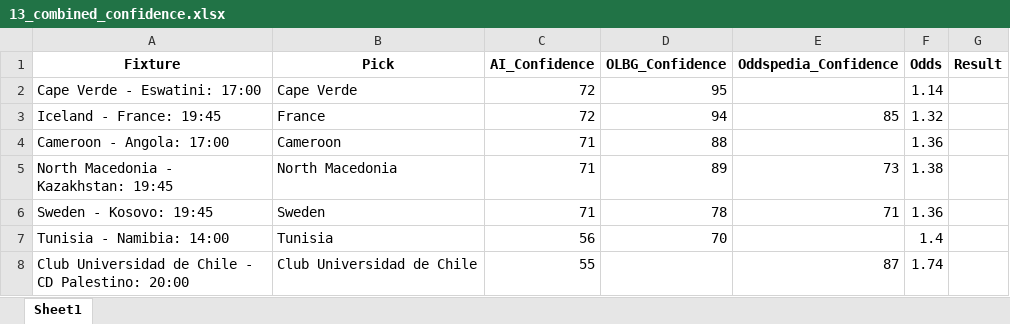
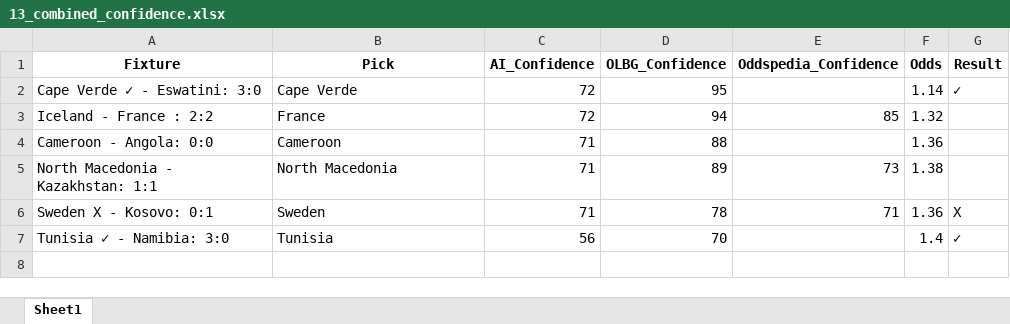
Before and after one commit to aidasez/aiaigam2, an Excel workbook: 2025-10-13/13_combined_confidence.xlsx, sheet Sheet1, drawn as a sheet; values as stored, in another font and other column widths than the file's, no borders; the diff names each change by its address in the sheet, - before the commit and + after, or states it on an @@ line.

```diff
--- a/2025-10-13/13_combined_confidence.xlsx (sheet Sheet1)
+++ b/2025-10-13/13_combined_confidence.xlsx (sheet Sheet1)
-A2 (Fixture): Cape Verde - Eswatini: 17:00
+A2 (Fixture): Cape Verde ✓ - Eswatini: 3:0
-G2 (Result): (empty)
+G2 (Result): ✓
-A3 (Fixture): Iceland - France: 19:45
+A3 (Fixture): Iceland - France : 2:2
-A4 (Fixture): Cameroon - Angola: 17:00
+A4 (Fixture): Cameroon - Angola: 0:0
-A5 (Fixture): North Macedonia - Kazakhstan: 19:45
+A5 (Fixture): North Macedonia - Kazakhstan: 1:1
-A6 (Fixture): Sweden - Kosovo: 19:45
+A6 (Fixture): Sweden X - Kosovo: 0:1
-G6 (Result): (empty)
+G6 (Result): X
-A7 (Fixture): Tunisia - Namibia: 14:00
+A7 (Fixture): Tunisia ✓ - Namibia: 3:0
-G7 (Result): (empty)
+G7 (Result): ✓
-row 8: Club Universidad de Chile - CD Palestino: 20:00 | Club Universidad de Chile | 55 |  | 87 | 1.74
```
Also changed, not shown: 2025-10-14/14_combined_confidence.xlsx, 2 other files.
